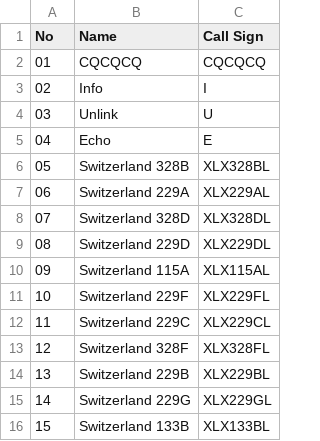
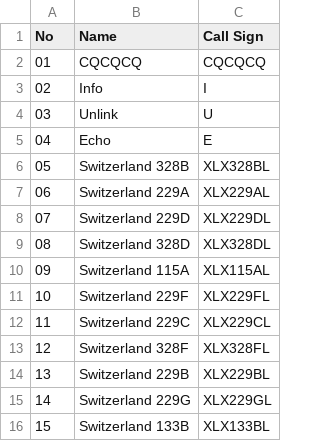
Before and after one commit to Gruppio/DStar-Reflectors, a CSV file: UR_CALLS/CH.csv, drawn as a sheet.

```diff
--- a/UR_CALLS/CH.csv
+++ b/UR_CALLS/CH.csv
@@ -7,4 +7,4 @@ No,Name,Call Sign
 06,Switzerland 229A,XLX229AL
-07,Switzerland 328D,XLX328DL
-08,Switzerland 229D,XLX229DL
+07,Switzerland 229D,XLX229DL
+08,Switzerland 328D,XLX328DL
 09,Switzerland 115A,XLX115AL
```
Also changed, not shown: UR_CALLS/AT.csv, UR_CALLS/AU.csv, 23 other files.
